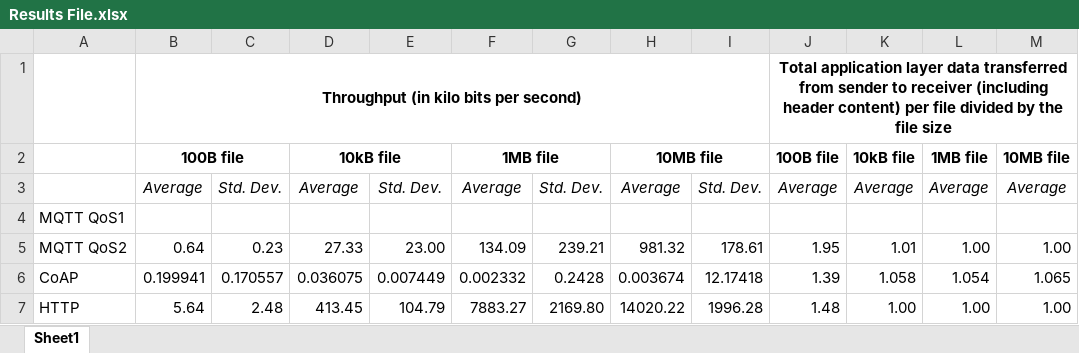
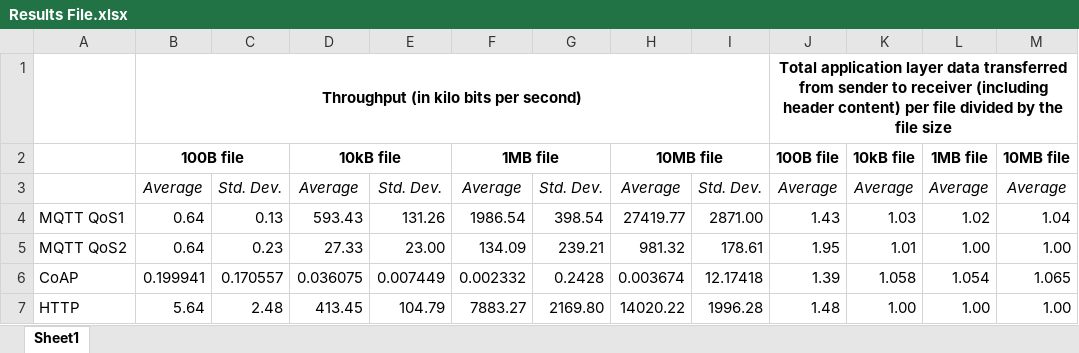
Before and after one commit to ls-hyu/CSC-591-IoT-Assignment_1, an Excel workbook: Results File.xlsx, sheet Sheet1, drawn as a sheet; values as stored, in another font and other column widths than the file's, no borders; removed rows and columns are numbered as before the commit, all else as after; the diff names each change by its address in the sheet, - before the commit and + after, or states it on an @@ line.

Commit message:
qos1

```diff
--- a/Results File.xlsx (sheet Sheet1)
+++ b/Results File.xlsx (sheet Sheet1)
-row 4: MQTT QoS1
+row 4: MQTT QoS1 | 0.64 | 0.13 | 593.43 | 131.26 | 1986.54 | 398.54 | 27419.77 | 2871.00 | 1.43 | 1.03 | 1.02 | 1.04
```
